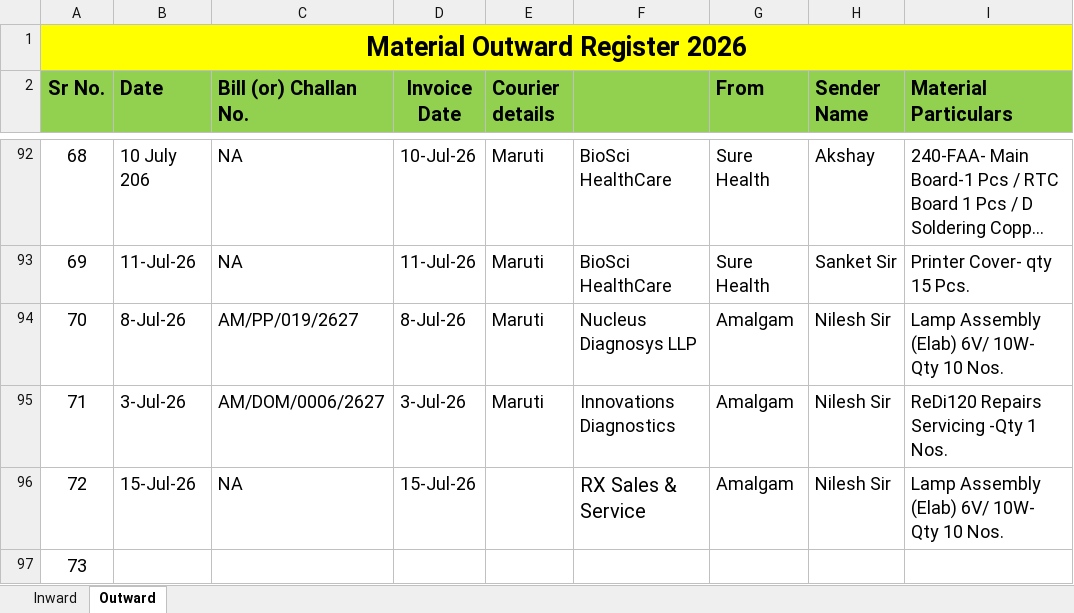
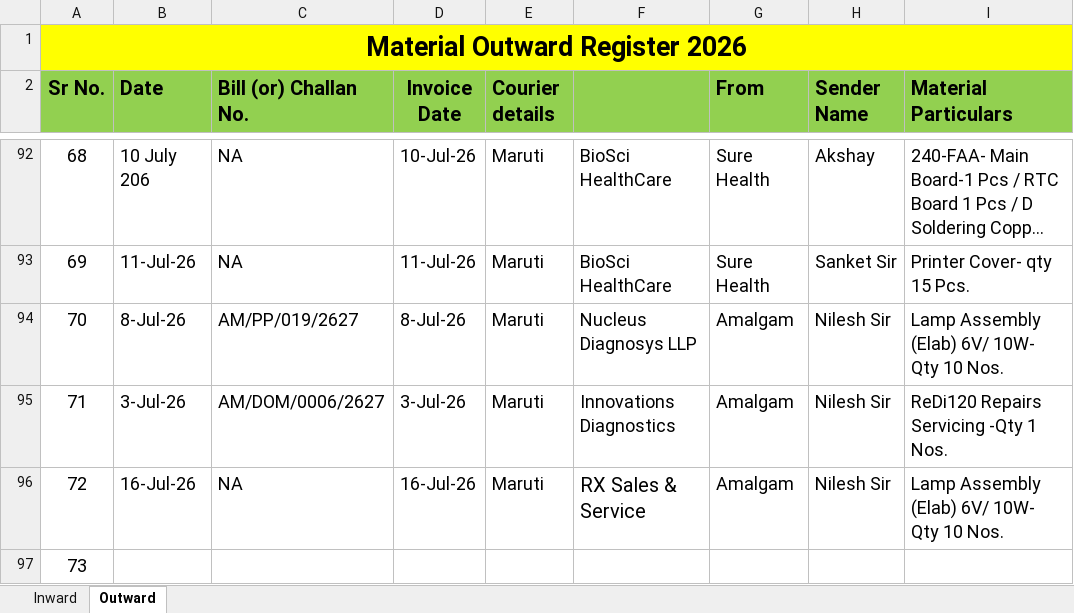
Before and after one commit to Rohidas1974/BioAmalDocument, an Excel workbook: Material Inward_Outward Register 2026.xlsx, sheet Outward, drawn as a sheet; only a part is shown, gaps mark what is left out; long unchanged cells end in …; values as stored, in another font and other column widths than the file's, no borders; the diff names each change by its address in the sheet, - before the commit and + after, or states it on an @@ line.

Commit message:
Auto-commit: 16-07-2026 18:46:23.79

```diff
--- a/Material Inward_Outward Register 2026.xlsx (sheet Outward)
+++ b/Material Inward_Outward Register 2026.xlsx (sheet Outward)
-B96 (Date): 15-Jul-26
+B96 (Date): 16-Jul-26
-D96 (Invoice Date): 15-Jul-26
+D96 (Invoice Date): 16-Jul-26
-E96 (Courier details): (empty)
+E96 (Courier details): Maruti
```
